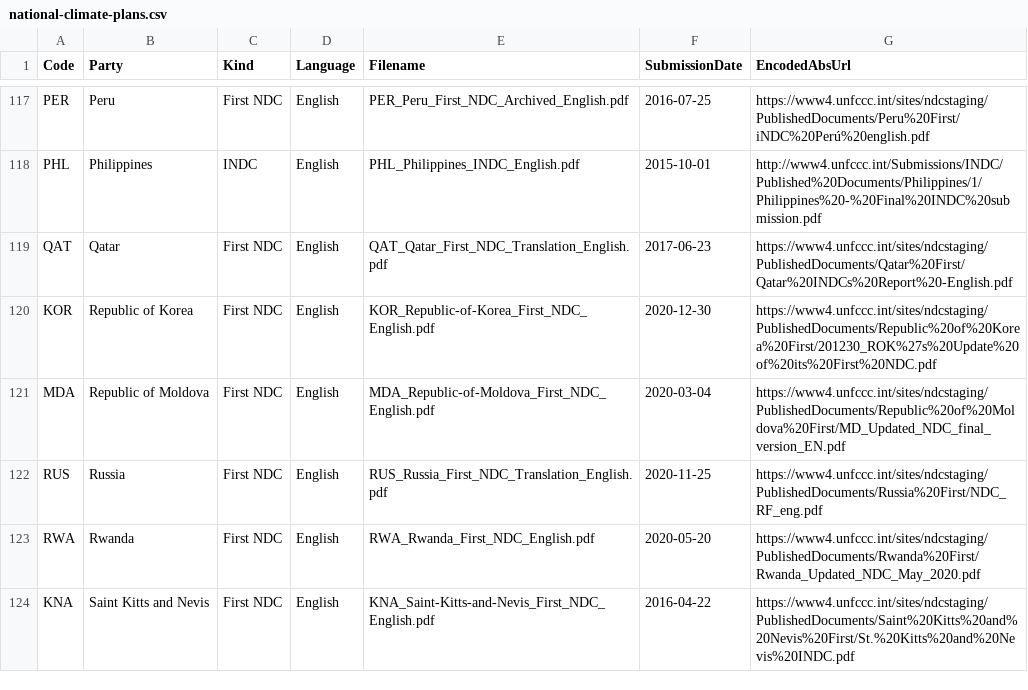
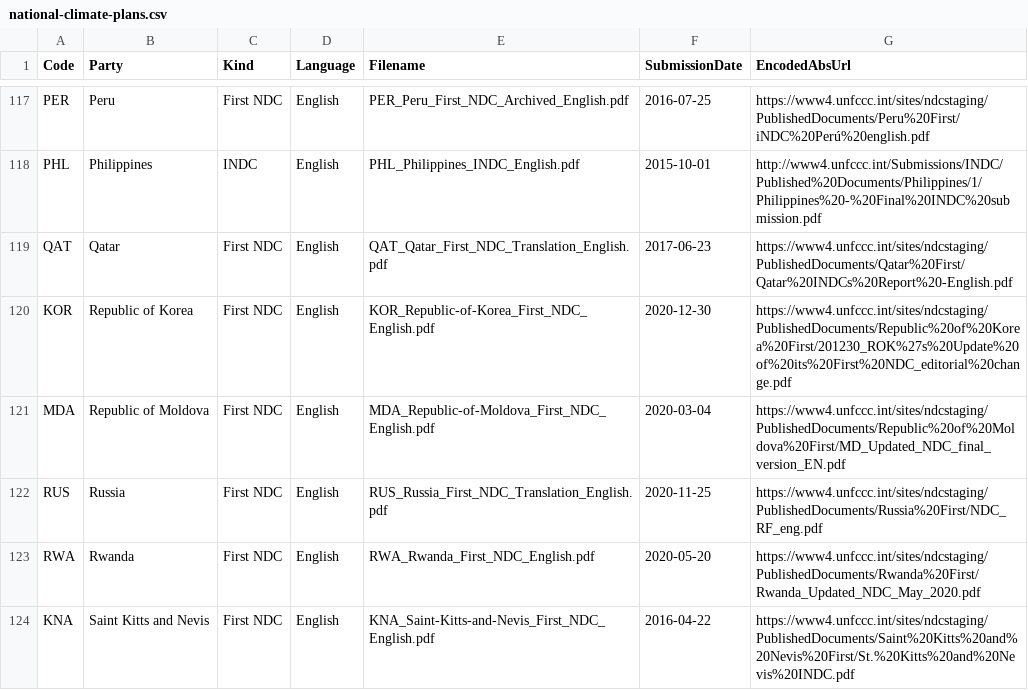
Before and after one commit to openclimatedata/national-climate-plans, a CSV file: data/national-climate-plans.csv, drawn as a sheet; only a part is shown, gaps mark what is left out; the diff covers the shown part only.

Commit message:
Update

```diff
--- a/data/national-climate-plans.csv
+++ b/data/national-climate-plans.csv
@@ -119,3 +119,3 @@ PHL,Philippines,INDC,English,PHL_Philippines_INDC_English.pdf,2015-10-01,http://
 QAT,Qatar,First NDC,English,QAT_Qatar_First_NDC_Translation_English.pdf,2017-06-23,https://www4.unfccc.int/sites/ndcstaging/PublishedDocuments/Qatar%20First/Qatar%20INDCs%20Report%20-English.pdf
-KOR,Republic of Korea,First NDC,English,KOR_Republic-of-Korea_First_NDC_English.pdf,2020-12-30,https://www4.unfccc.int/sites/ndcstaging/PublishedDocuments/Republic%20of%20Korea%20First/201230_ROK%27s%20Update%20of%20its%20First%20NDC.pdf
+KOR,Republic of Korea,First NDC,English,KOR_Republic-of-Korea_First_NDC_English.pdf,2020-12-30,https://www4.unfccc.int/sites/ndcstaging/PublishedDocuments/Republic%20of%20Korea%20First/201230_ROK%27s%20Update%20of%20its%20First%20NDC_editorial%20change.pdf
 MDA,Republic of Moldova,First NDC,English,MDA_Republic-of-Moldova_First_NDC_English.pdf,2020-03-04,https://www4.unfccc.int/sites/ndcstaging/PublishedDocuments/Republic%20of%20Moldova%20First/MD_Updated_NDC_final_version_EN.pdf
```
Also changed, not shown: 6 edited cells elsewhere in this file.
